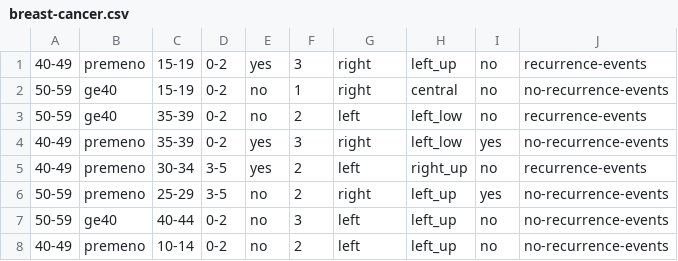
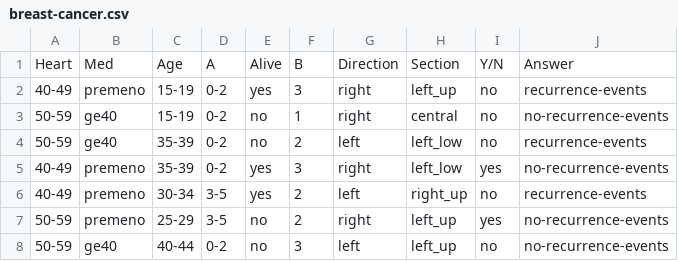
Before and after one commit to wsarvesh/Online-Game, a CSV file: Online Games/Data/Classify/breast-cancer.csv, drawn as a sheet; only a part is shown; the shorter side is filled out with more unchanged rows; the diff names each change by its address in the sheet, - before the commit and + after, or states it on an @@ line.

```diff
--- a/Online Games/Data/Classify/breast-cancer.csv
+++ b/Online Games/Data/Classify/breast-cancer.csv
+row 1: Heart | Med | Age | A | Alive | B | Direction | Section | Y/N | Answer
```
Also changed, not shown: 29 other files.
